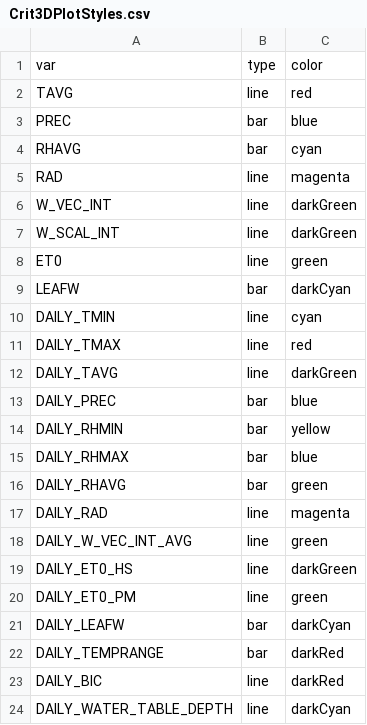
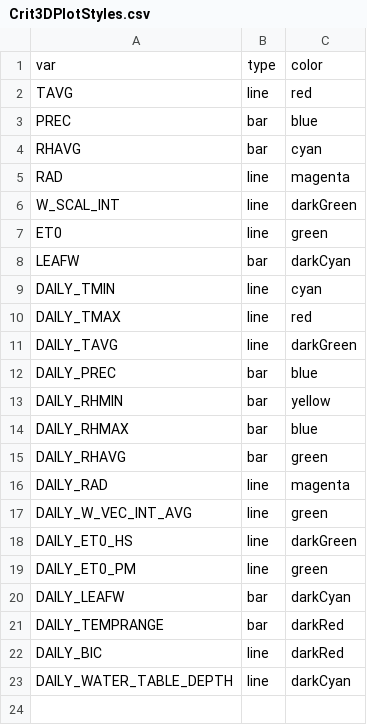
Before and after one commit to gaowudao/CRITERIA3D, a CSV file: DATA/SETTINGS/Crit3DPlotStyles.csv, drawn as a sheet.

```diff
--- a/DATA/SETTINGS/Crit3DPlotStyles.csv
+++ b/DATA/SETTINGS/Crit3DPlotStyles.csv
@@ -5,3 +5,2 @@ RHAVG,bar,cyan
 RAD,line,magenta
-W_VEC_INT,line,darkGreen
 W_SCAL_INT,line,darkGreen
```
Also changed, not shown: 3 other files.
